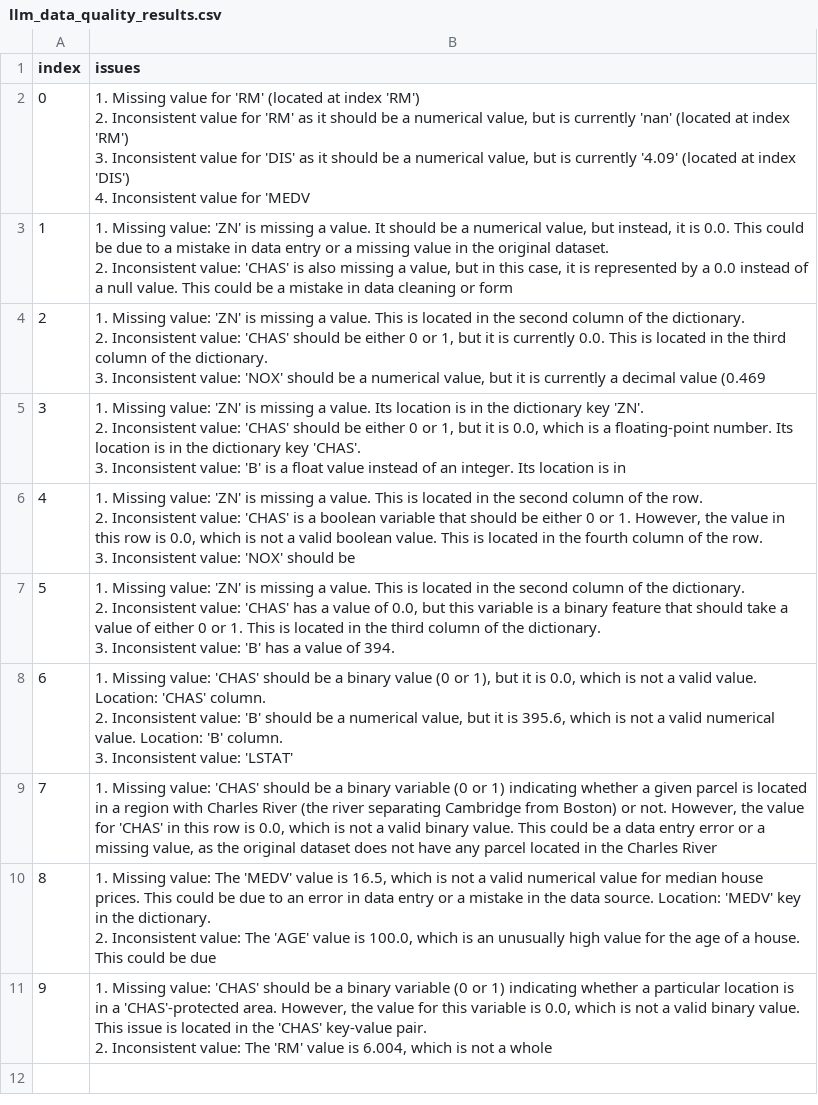
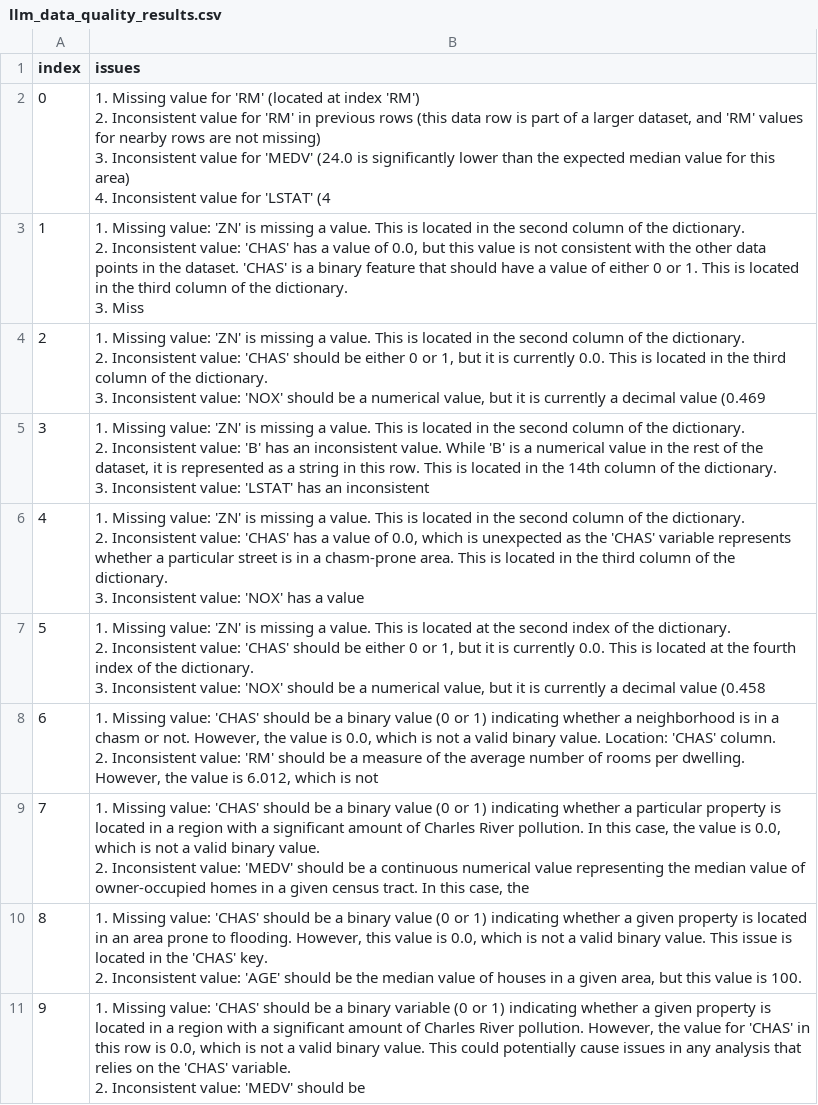
Before and after one commit to roshan-varadhan/CS-541-Project, a CSV file: llm_data_quality_results.csv, drawn as a sheet; ↵ is a line break in a cell; the diff names each change by its address in the sheet, - before the commit and + after, or states it on an @@ line.

```diff
--- a/llm_data_quality_results.csv
+++ b/llm_data_quality_results.csv
-B2 (issues): …for 'RM' as it should be a numerical value, but is currently 'nan' (located at index 'RM') ↵ 3. Inconsistent value for 'DIS' as it should be a numerical value, but is currently '4.09' (located at index 'DIS') ↵ 4. Inconsistent value for 'MEDV
+B2 (issues): …for 'RM' in previous rows (this data row is part of a larger dataset, and 'RM' values for nearby rows are not missing) ↵ 3. Inconsistent value for 'MEDV' (24.0 is significantly lower than the expected median value for this area) ↵ 4. Inconsistent value for 'LSTAT' (4
-B3 (issues): …a value. It should be a numerical value, but instead, it is 0.0. This could be due to a mistake in data entry or a missing value in the original dataset. ↵ 2. Inconsistent value: 'CHAS' is also missing a value, but in this case, it is represented by a 0.0 instead of a null value. This could be a mistake in data cleaning or form
+B3 (issues): …a value. This is located in the second column of the dictionary. ↵ 2. Inconsistent value: 'CHAS' has a value of 0.0, but this value is not consistent with the other data points in the dataset. 'CHAS' is a binary feature that should have a value of either 0 or 1. This is located in the third column of the dictionary. ↵ 3. Miss
-B5 (issues): …a value. Its location is in the dictionary key 'ZN'. ↵ 2. Inconsistent value: 'CHAS' should be either 0 or 1, but it is 0.0, which is a floating-point number. Its location is in the dictionary key 'CHAS'. ↵ 3. Inconsistent value: 'B' is a float value instead of an integer. Its location is in
+B5 (issues): …a value. This is located in the second column of the dictionary. ↵ 2. Inconsistent value: 'B' has an inconsistent value. While 'B' is a numerical value in the rest of the dataset, it is represented as a string in this row. This is located in the 14th column of the dictionary. ↵ 3. Inconsistent value: 'LSTAT' has an inconsistent
-B6 (issues): …of the row. ↵ 2. Inconsistent value: 'CHAS' is a boolean variable that should be either 0 or 1. However, the value in this row is 0.0, which is not a valid boolean value. This is located in the fourth column of the row. ↵ 3. Inconsistent value: 'NOX' should be
+B6 (issues): …of the dictionary. ↵ 2. Inconsistent value: 'CHAS' has a value of 0.0, which is unexpected as the 'CHAS' variable represents whether a particular street is in a chasm-prone area. This is located in the third column of the dictionary. ↵ 3. Inconsistent value: 'NOX' has a value
-B7 (issues): …is located in the second column of the dictionary. ↵ 2. Inconsistent value: 'CHAS' has a value of 0.0, but this variable is a binary feature that should take a value of either 0 or 1. This is located in the third column of the dictionary. ↵ 3. Inconsistent value: 'B' has a value of 394.
+B7 (issues): …is located at the second index of the dictionary. ↵ 2. Inconsistent value: 'CHAS' should be either 0 or 1, but it is currently 0.0. This is located at the fourth index of the dictionary. ↵ 3. Inconsistent value: 'NOX' should be a numerical value, but it is currently a decimal value (0.458
-B8 (issues): …(0 or 1), but it is 0.0, which is not a valid value. Location: 'CHAS' column. ↵ 2. Inconsistent value: 'B' should be a numerical value, but it is 395.6, which is not a valid numerical value. Location: 'B' column. ↵ 3. Inconsistent value: 'LSTAT'
+B8 (issues): …(0 or 1) indicating whether a neighborhood is in a chasm or not. However, the value is 0.0, which is not a valid binary value. Location: 'CHAS' column. ↵ 2. Inconsistent value: 'RM' should be a measure of the average number of rooms per dwelling. However, the value is 6.012, which is not
-B9 (issues): …a binary variable (0 or 1) indicating whether a given parcel is located in a region with Charles River (the river separating Cambridge from Boston) or not. However, the value for 'CHAS' in this row is 0.0, which is not a valid binary value. This could be a data entry error or a missing value, as the original dataset does not have any parcel located in the Charles River
+B9 (issues): …a binary value (0 or 1) indicating whether a particular property is located in a region with a significant amount of Charles River pollution. In this case, the value is 0.0, which is not a valid binary value. ↵ 2. Inconsistent value: 'MEDV' should be a continuous numerical value representing the median value of owner-occupied homes in a given census tract. In this case, the
-B10 (issues): …Missing value: The 'MEDV' value is 16.5, which is not a valid numerical value for median house prices. This could be due to an error in data entry or a mistake in the data source. Location: 'MEDV' key in the dictionary. ↵ 2. Inconsistent value: The 'AGE' value is 100.0, which is an unusually high value for the age of a house. This could be due
+B10 (issues): …Missing value: 'CHAS' should be a binary value (0 or 1) indicating whether a given property is located in an area prone to flooding. However, this value is 0.0, which is not a valid binary value. This issue is located in the 'CHAS' key. ↵ 2. Inconsistent value: 'AGE' should be the median value of houses in a given area, but this value is 100.
-B11 (issues): …whether a particular location is in a 'CHAS'-protected area. However, the value for this variable is 0.0, which is not a valid binary value. This issue is located in the 'CHAS' key-value pair. ↵ 2. Inconsistent value: The 'RM' value is 6.004, which is not a whole
+B11 (issues): …whether a given property is located in a region with a significant amount of Charles River pollution. However, the value for 'CHAS' in this row is 0.0, which is not a valid binary value. This could potentially cause issues in any analysis that relies on the 'CHAS' variable. ↵ 2. Inconsistent value: 'MEDV' should be
```
Also changed, not shown: 2 other files.
